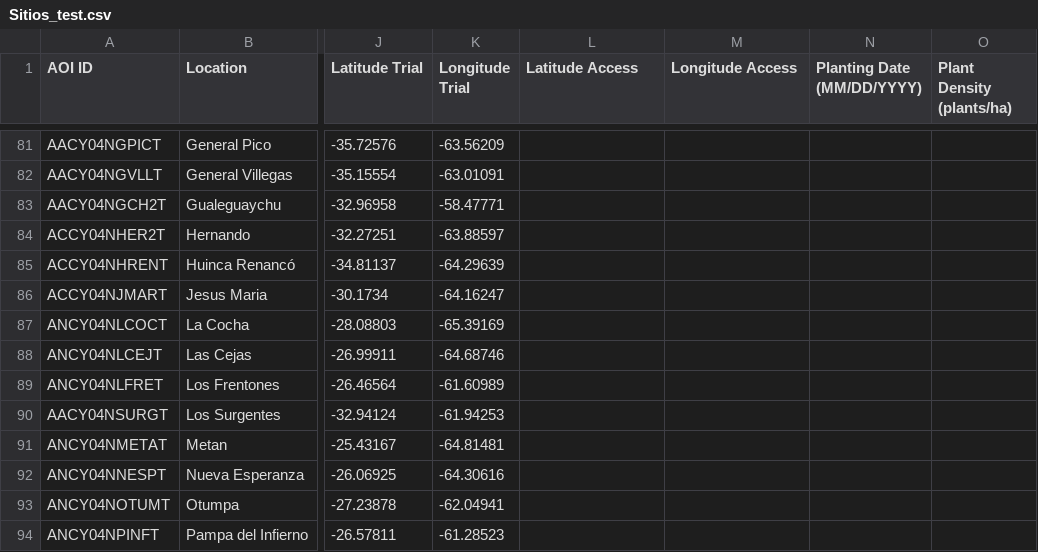
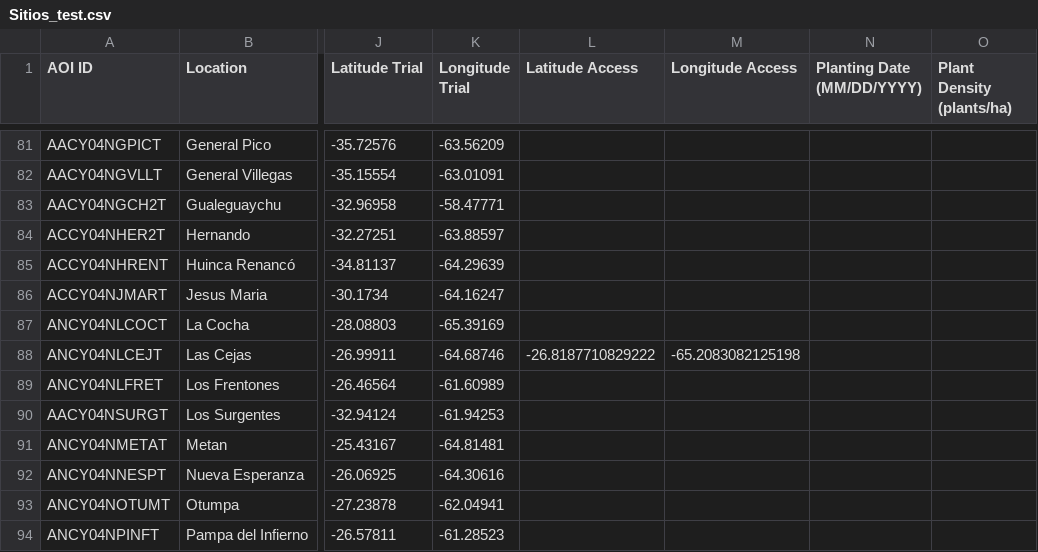
Before and after one commit to LAAR-TESTING-AR/field-trial-master-platform, a CSV file: Sitios_test.csv, drawn as a sheet; only a part is shown, gaps mark what is left out; the diff names each change by its address in the sheet, - before the commit and + after, or states it on an @@ line.

Commit message:
Actualizacion automatica de Sitios.csv desde SharePoint

```diff
--- a/Sitios_test.csv
+++ b/Sitios_test.csv
-L88 (Latitude Access): (empty)
+L88 (Latitude Access): -26.8187710829222
-M88 (Longitude Access): (empty)
+M88 (Longitude Access): -65.2083082125198
```
